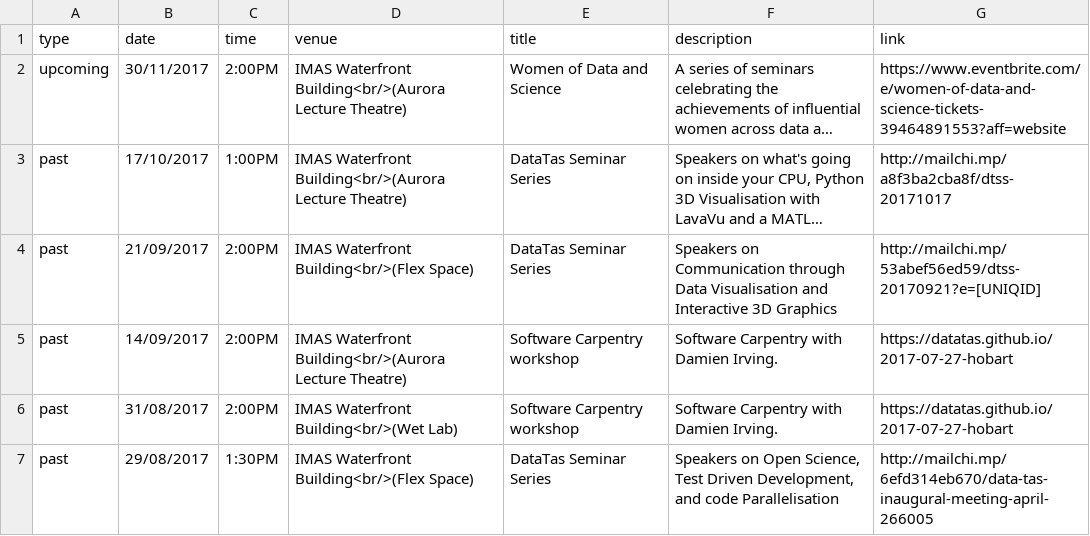
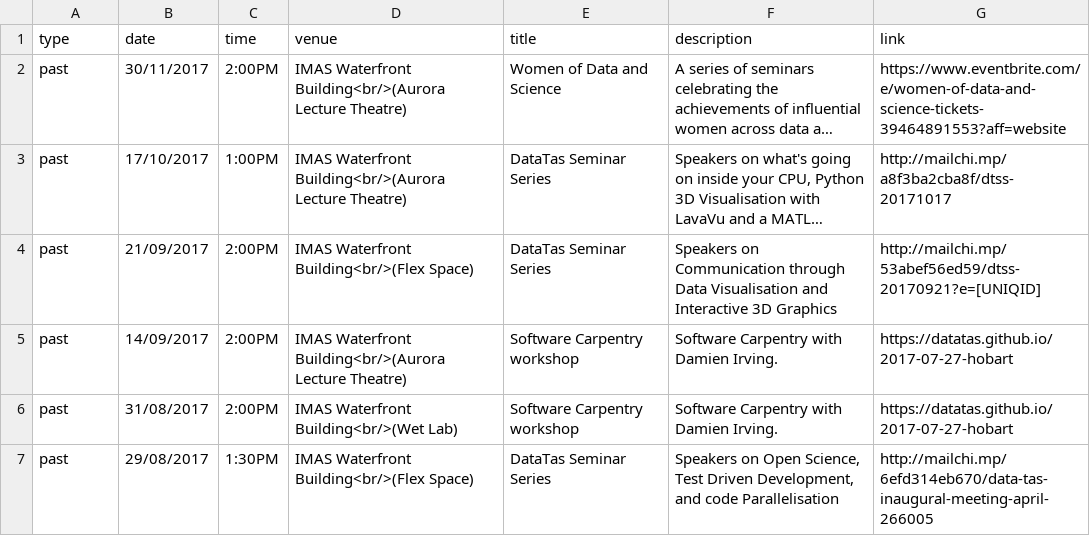
Before and after one commit to datatas/datatas.github.io, a CSV file: _data/events.csv, drawn as a sheet; only a part is shown; long unchanged cells end in …; the diff names each change by its address in the sheet, - before the commit and + after, or states it on an @@ line.

```diff
--- a/_data/events.csv
+++ b/_data/events.csv
-A2 (type): upcoming
+A2 (type): past
```
Also changed, not shown: 2 other files.
